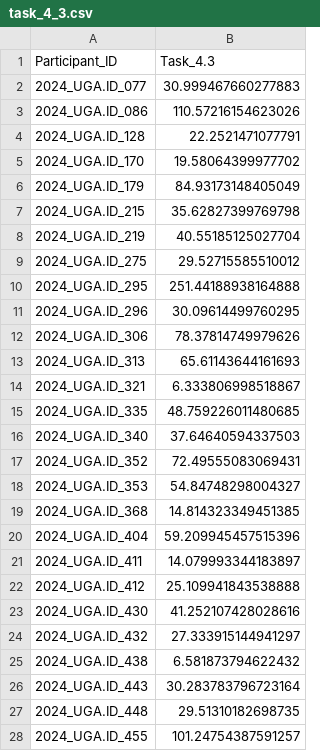
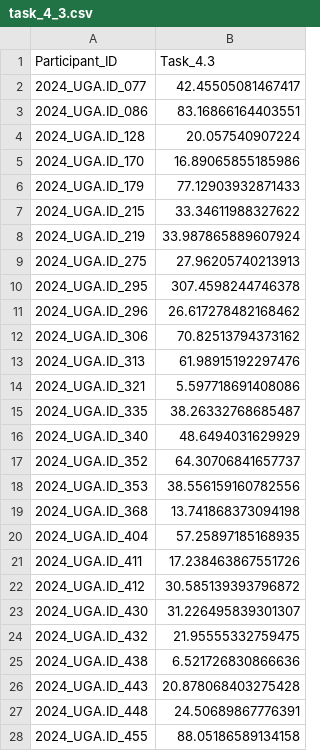
Before and after one commit to DirtyChay/cmi-flu-prediction-challenge-capstone, a CSV file: automl_models/submission/task_4_3.csv, drawn as a sheet; only a part is shown; the diff covers the shown part only.

```diff
--- a/automl_models/submission/task_4_3.csv
+++ b/automl_models/submission/task_4_3.csv
@@ -1,28 +1,28 @@
 Participant_ID,Task_4.3
-2024_UGA.ID_077,30.999467660277883
-2024_UGA.ID_086,110.57216154623026
-2024_UGA.ID_128,22.2521471077791
-2024_UGA.ID_170,19.58064399977702
-2024_UGA.ID_179,84.93173148405049
-2024_UGA.ID_215,35.62827399769798
-2024_UGA.ID_219,40.55185125027704
-2024_UGA.ID_275,29.52715585510012
-2024_UGA.ID_295,251.44188938164888
-2024_UGA.ID_296,30.09614499760295
-2024_UGA.ID_306,78.37814749979626
-2024_UGA.ID_313,65.61143644161693
-2024_UGA.ID_321,6.333806998518867
-2024_UGA.ID_335,48.759226011480685
-2024_UGA.ID_340,37.64640594337503
-2024_UGA.ID_352,72.49555083069431
-2024_UGA.ID_353,54.84748298004327
-2024_UGA.ID_368,14.814323349451385
-2024_UGA.ID_404,59.209945457515396
-2024_UGA.ID_411,14.079993344183897
-2024_UGA.ID_412,25.109941843538888
-2024_UGA.ID_430,41.252107428028616
-2024_UGA.ID_432,27.333915144941297
-2024_UGA.ID_438,6.581873794622432
-2024_UGA.ID_443,30.283783796723164
-2024_UGA.ID_448,29.51310182698735
-2024_UGA.ID_455,101.24754387591257
+2024_UGA.ID_077,42.45505081467417
+2024_UGA.ID_086,83.16866164403551
+2024_UGA.ID_128,20.057540907224
+2024_UGA.ID_170,16.89065855185986
+2024_UGA.ID_179,77.12903932871433
+2024_UGA.ID_215,33.34611988327622
+2024_UGA.ID_219,33.987865889607924
+2024_UGA.ID_275,27.96205740213913
+2024_UGA.ID_295,307.4598244746378
+2024_UGA.ID_296,26.617278482168462
+2024_UGA.ID_306,70.82513794373162
+2024_UGA.ID_313,61.98915192297476
+2024_UGA.ID_321,5.597718691408086
+2024_UGA.ID_335,38.26332768685487
+2024_UGA.ID_340,48.6494031629929
+2024_UGA.ID_352,64.30706841657737
+2024_UGA.ID_353,38.556159160782556
+2024_UGA.ID_368,13.741868373094198
+2024_UGA.ID_404,57.25897185168935
+2024_UGA.ID_411,17.238463867551726
+2024_UGA.ID_412,30.585139393796872
+2024_UGA.ID_430,31.226495839301307
+2024_UGA.ID_432,21.95555332759475
+2024_UGA.ID_438,6.521726830866636
+2024_UGA.ID_443,20.878068403275428
+2024_UGA.ID_448,24.50689867776391
+2024_UGA.ID_455,88.05186589134158
```
Also changed, not shown: 13 edited cells elsewhere in this file, 2 other files.
